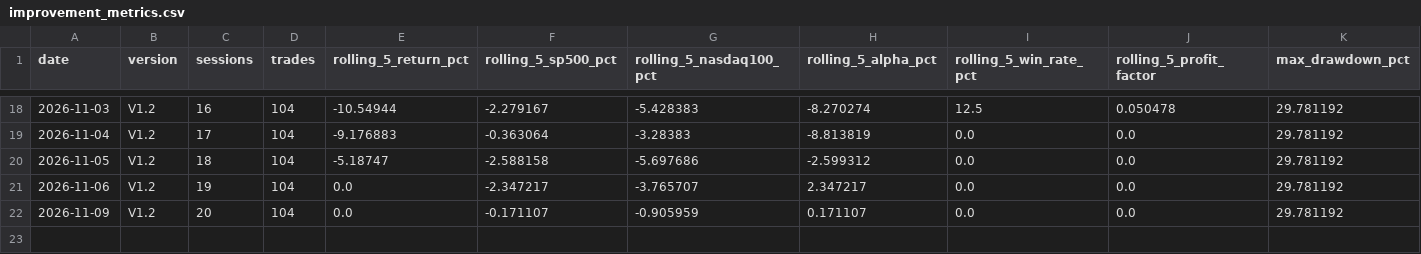
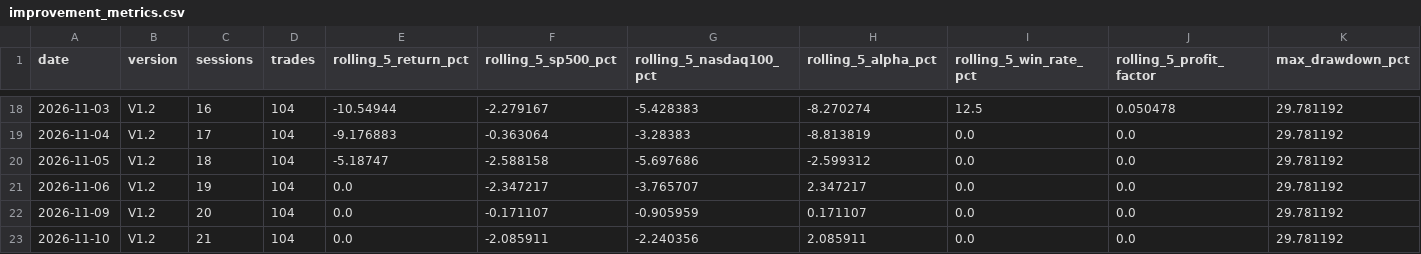
Before and after one commit to kensu-kimsu/kallisto, a CSV file: user_side/runs/scalping_v1/improvement_metrics.csv, drawn as a sheet; only a part is shown, gaps mark what is left out; rows hold the shown columns only; the diff names each change by its address in the sheet, - before the commit and + after, or states it on an @@ line.

```diff
--- a/user_side/runs/scalping_v1/improvement_metrics.csv
+++ b/user_side/runs/scalping_v1/improvement_metrics.csv
+row 23: 2026-11-10 | V1.2 | 21 | 104 | 0.0 | -2.085911 | -2.240356 | 2.085911 | 0.0 | 0.0 | 29.781192
```
Also changed, not shown: user_side/runs/scalping_v1/api_costs.csv, user_side/runs/scalping_v1/daily_performance.csv, 7 other files.
